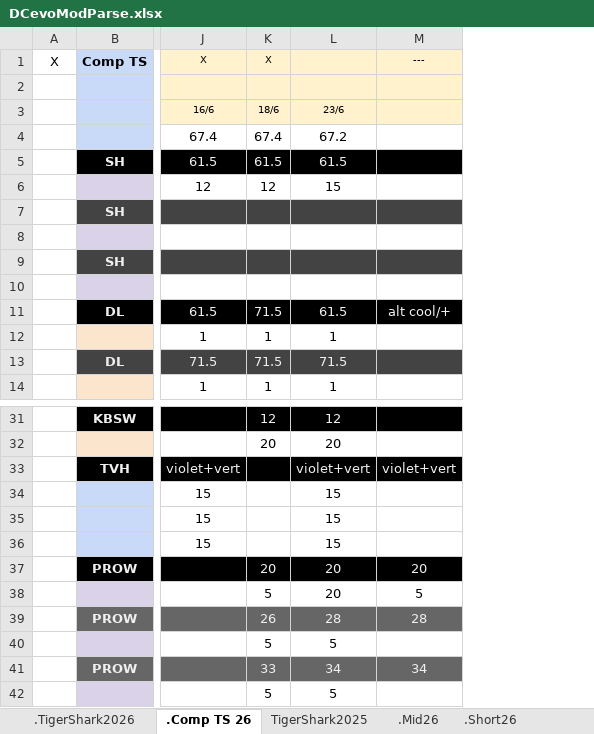
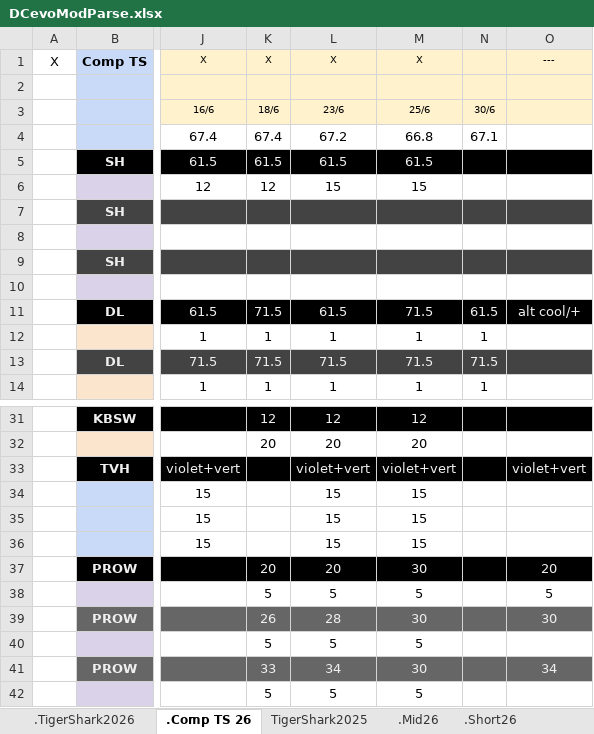
Before and after one commit to GuillBuj/fitlogtimer, an Excel workbook: docs/DCevoModParse.xlsx, sheet .Comp TS 26, drawn as a sheet; only a part is shown, gaps mark what is left out; values as stored, in another font and other column widths than the file's, no borders; charts and pictures not drawn; addresses are those after the commit; the diff names each change by its address in the sheet, - before the commit and + after, or states it on an @@ line.

```diff
--- a/docs/DCevoModParse.xlsx (sheet .Comp TS 26)
+++ b/docs/DCevoModParse.xlsx (sheet .Comp TS 26)
+column M, rows 1-14: X |  | 25/6 | 66.8 | 61.5 | 15 |  |  |  |  | 71.5 | 1 | 71.5 | 1; rows 31-42: 12 | 20 | violet+vert | 15 | 15 | 15 | 30 | 5 | 30 | 5 | 30 | 5
+column N, rows 3-14: 30/6 | 67.1 |  |  |  |  |  |  | 61.5 | 1 | 71.5 | 1
-L1: (empty)
+L1: X
-L38: 20
+L38: 5
-O39: 28
+O39: 30
```
Also changed, not shown: sheet .TigerShark2026, charts or pictures, 2 other files.
